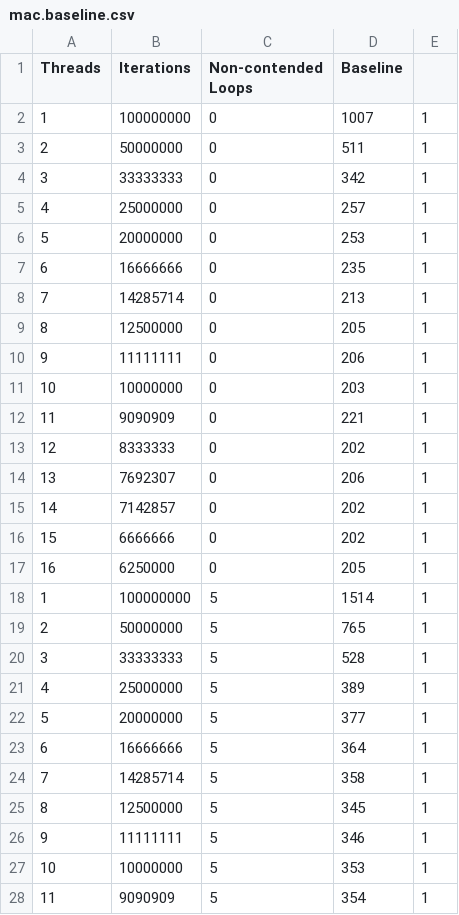
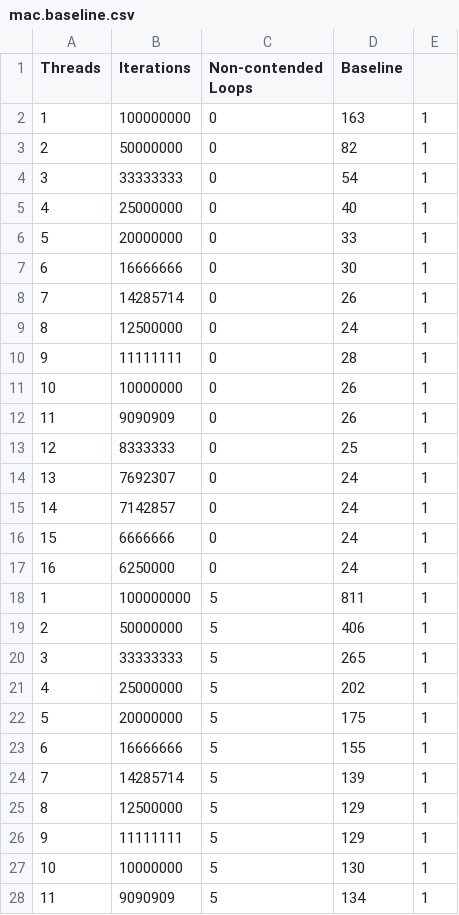
Before and after one commit to jonnymind/Experiments, a CSV file: futex-test/Results/mac.baseline.csv, drawn as a sheet; only a part is shown; the diff covers the shown part only.

Commit message:
Added mac baseline

```diff
--- a/futex-test/Results/mac.baseline.csv
+++ b/futex-test/Results/mac.baseline.csv
@@ -1,28 +1,28 @@
 "Threads"; "Iterations"; "Non-contended Loops"; "Baseline";
-1; 100000000; 0; 1007; 1;
-2; 50000000; 0; 511; 1;
-3; 33333333; 0; 342; 1;
-4; 25000000; 0; 257; 1;
-5; 20000000; 0; 253; 1;
-6; 16666666; 0; 235; 1;
-7; 14285714; 0; 213; 1;
-8; 12500000; 0; 205; 1;
-9; 11111111; 0; 206; 1;
-10; 10000000; 0; 203; 1;
-11; 9090909; 0; 221; 1;
-12; 8333333; 0; 202; 1;
-13; 7692307; 0; 206; 1;
-14; 7142857; 0; 202; 1;
-15; 6666666; 0; 202; 1;
-16; 6250000; 0; 205; 1;
-1; 100000000; 5; 1514; 1;
-2; 50000000; 5; 765; 1;
-3; 33333333; 5; 528; 1;
-4; 25000000; 5; 389; 1;
-5; 20000000; 5; 377; 1;
-6; 16666666; 5; 364; 1;
-7; 14285714; 5; 358; 1;
-8; 12500000; 5; 345; 1;
-9; 11111111; 5; 346; 1;
-10; 10000000; 5; 353; 1;
-11; 9090909; 5; 354; 1;
+1; 100000000; 0; 163; 1;
+2; 50000000; 0; 82; 1;
+3; 33333333; 0; 54; 1;
+4; 25000000; 0; 40; 1;
+5; 20000000; 0; 33; 1;
+6; 16666666; 0; 30; 1;
+7; 14285714; 0; 26; 1;
+8; 12500000; 0; 24; 1;
+9; 11111111; 0; 28; 1;
+10; 10000000; 0; 26; 1;
+11; 9090909; 0; 26; 1;
+12; 8333333; 0; 25; 1;
+13; 7692307; 0; 24; 1;
+14; 7142857; 0; 24; 1;
+15; 6666666; 0; 24; 1;
+16; 6250000; 0; 24; 1;
+1; 100000000; 5; 811; 1;
+2; 50000000; 5; 406; 1;
+3; 33333333; 5; 265; 1;
+4; 25000000; 5; 202; 1;
+5; 20000000; 5; 175; 1;
+6; 16666666; 5; 155; 1;
+7; 14285714; 5; 139; 1;
+8; 12500000; 5; 129; 1;
+9; 11111111; 5; 129; 1;
+10; 10000000; 5; 130; 1;
+11; 9090909; 5; 134; 1;
```
Also changed, not shown: 101 edited cells elsewhere in this file.
